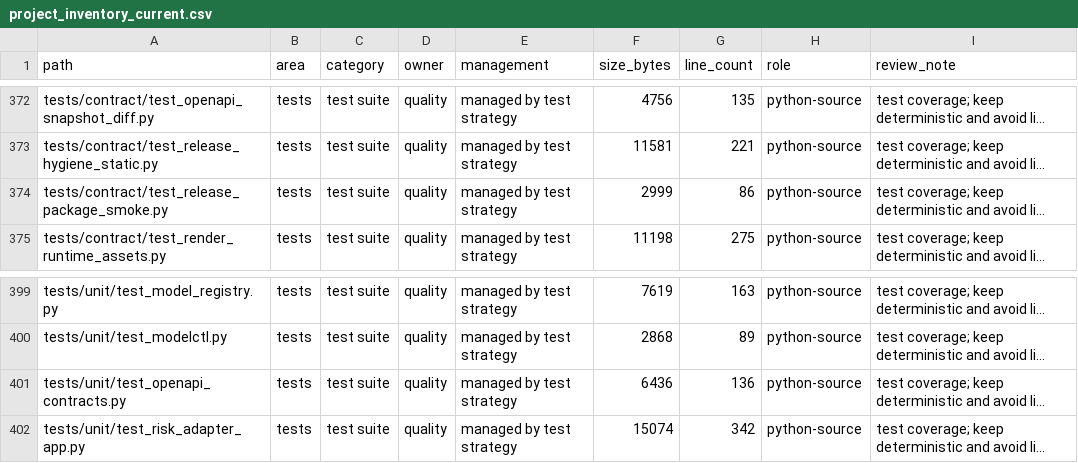
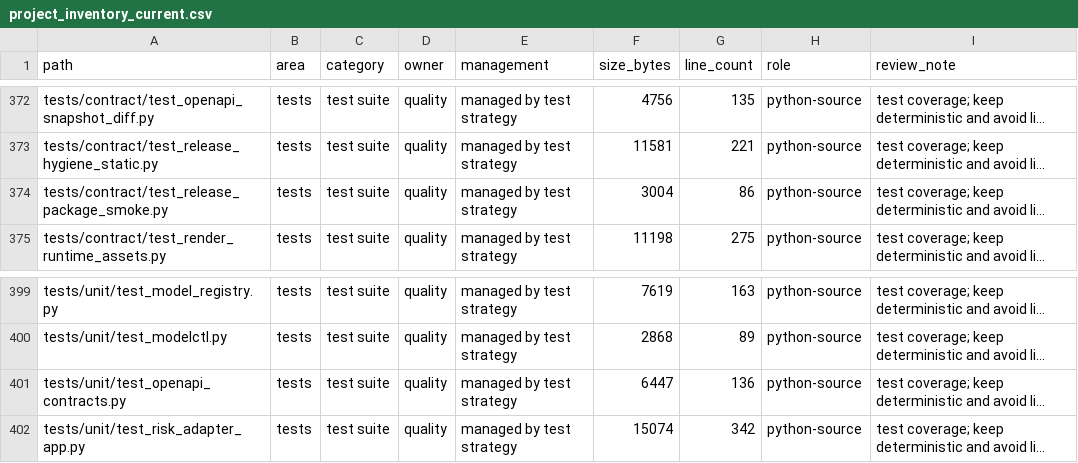
Before and after one commit to so9093-K/On-Premise-LLM-Serving-Platform, a CSV file: reports/refactor/project_inventory_current.csv, drawn as a sheet; only a part is shown, gaps mark what is left out; long unchanged cells end in …; the diff covers the shown part only; the diff names each change by its address in the sheet, - before the commit and + after, or states it on an @@ line.

```diff
--- a/reports/refactor/project_inventory_current.csv
+++ b/reports/refactor/project_inventory_current.csv
-F374 (size_bytes): 2999
+F374 (size_bytes): 3004
-F401 (size_bytes): 6436
+F401 (size_bytes): 6447
```
Also changed, not shown: 10 edited cells elsewhere in this file, 2 other files.
